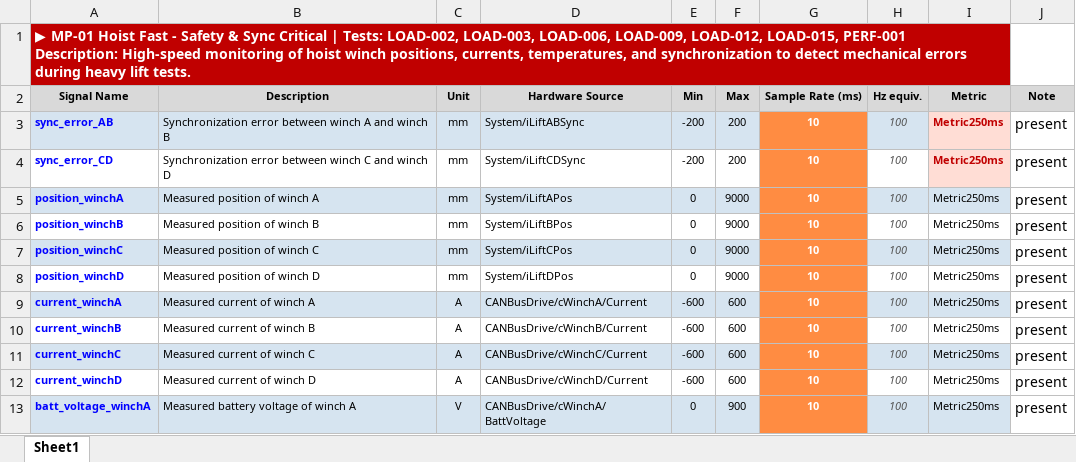
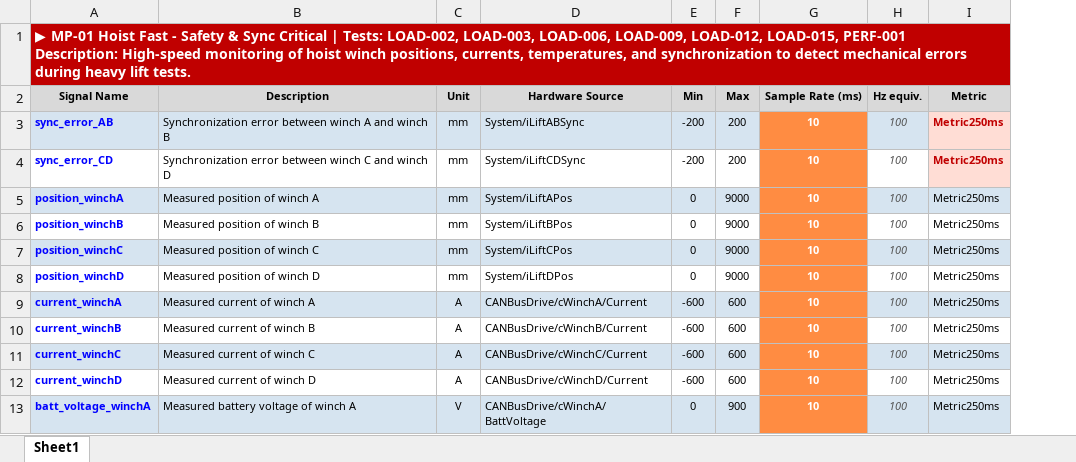
Before and after one commit to mathangspk/plc-telemetry-tools, an Excel workbook: report/mearsuring-profile/MP-01_Hoist_Fast_Safety_Sync.xlsx, sheet Sheet1, drawn as a sheet; only a part is shown; values as stored, in another font and other column widths than the file's, no borders; the diff names each change by its address in the sheet, - before the commit and + after, or states it on an @@ line.

```diff
--- a/report/mearsuring-profile/MP-01_Hoist_Fast_Safety_Sync.xlsx (sheet Sheet1)
+++ b/report/mearsuring-profile/MP-01_Hoist_Fast_Safety_Sync.xlsx (sheet Sheet1)
-column J (Note), rows 3-13: all present
```
Also changed, not shown: report/mearsuring-profile/MP-04_Thermal_Slow_Health.xlsx, report/mearsuring-profile/MP-06_Performance_Burst_Efficiency.xlsx, 17 other files.
